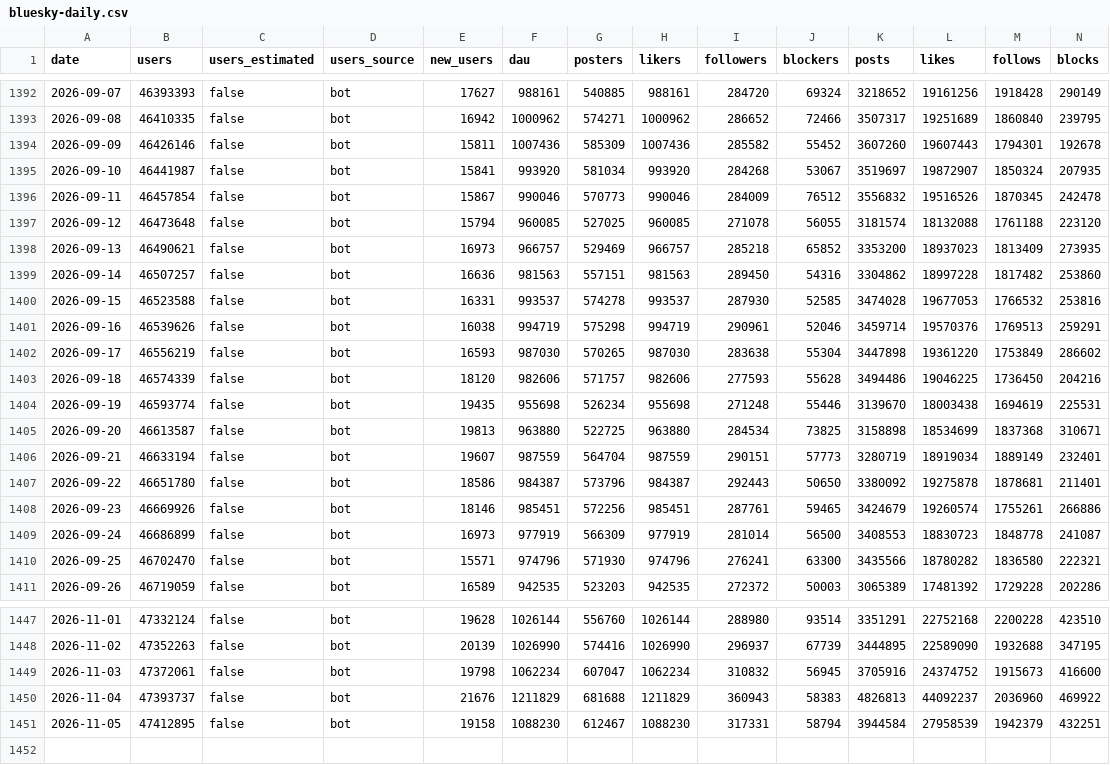
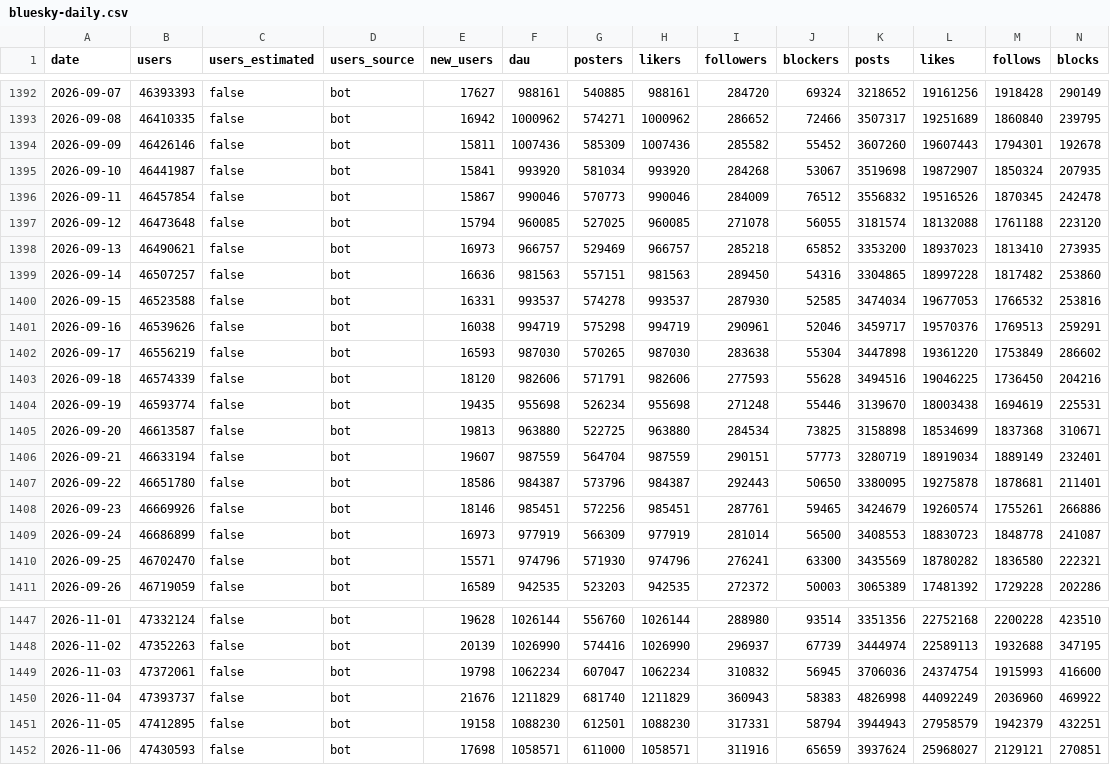
Before and after one commit to obsesivegamer/Bluesky-User-Trends, a CSV file: data/bluesky-daily.csv, drawn as a sheet; only a part is shown, gaps mark what is left out; rows hold the shown columns only; the diff covers the shown part only; the diff names each change by its address in the sheet, - before the commit and + after, or states it on an @@ line.

```diff
--- a/data/bluesky-daily.csv
+++ b/data/bluesky-daily.csv
-K1395 (posts): 3519697
+K1395 (posts): 3519698
-M1398 (follows): 1813409
+M1398 (follows): 1813410
-K1399 (posts): 3304862
+K1399 (posts): 3304865
-K1400 (posts): 3474028
+K1400 (posts): 3474034
-K1401 (posts): 3459714
+K1401 (posts): 3459717
-G1403 (posters): 571757
+G1403 (posters): 571791
-K1403 (posts): 3494486
+K1403 (posts): 3494516
-K1407 (posts): 3380092
+K1407 (posts): 3380095
-K1410 (posts): 3435566
+K1410 (posts): 3435569
-K1447 (posts): 3351291
+K1447 (posts): 3351356
-K1448 (posts): 3444895
+K1448 (posts): 3444974
-L1448 (likes): 22589090
+L1448 (likes): 22589113
-K1449 (posts): 3705916
+K1449 (posts): 3706036
-L1449 (likes): 24374752
+L1449 (likes): 24374754
-M1449 (follows): 1915673
+M1449 (follows): 1915993
-G1450 (posters): 681688
+G1450 (posters): 681740
-K1450 (posts): 4826813
+K1450 (posts): 4826998
-L1450 (likes): 44092237
+L1450 (likes): 44092249
-G1451 (posters): 612467
+G1451 (posters): 612501
-K1451 (posts): 3944584
+K1451 (posts): 3944943
-L1451 (likes): 27958539
+L1451 (likes): 27958579
+row 1452: 2026-11-06 | 47430593 | false | bot | 17698 | 1058571 | 611000 | 1058571 | 311916 | 65659 | 3937624 | 25968027 | 2129121 | 270851
```
Also changed, not shown: 89 edited cells elsewhere in this file, 4 other files.
